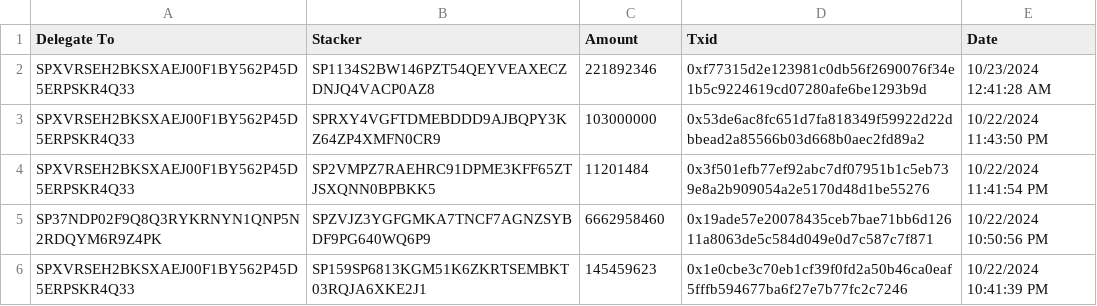
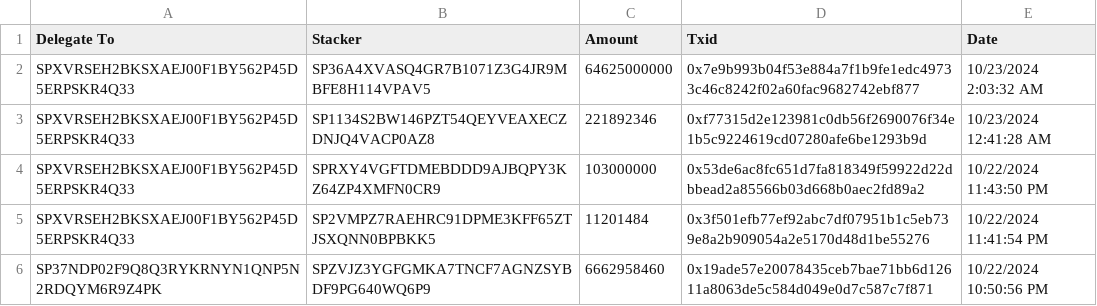
Before and after one commit to hstove/pox-events, a CSV file: data/mainnet/delegations.csv, drawn as a sheet; only a part is shown; the shorter side is filled out with more unchanged rows; the diff names each change by its address in the sheet, - before the commit and + after, or states it on an @@ line.

```diff
--- a/data/mainnet/delegations.csv
+++ b/data/mainnet/delegations.csv
+row 2: SPXVRSEH2BKSXAEJ00F1BY562P45D5ERPSKR4Q33 | SP36A4XVASQ4GR7B1071Z3G4JR9MBFE8H114VPAV5 | 64625000000 | 0x7e9b993b04f53e884a7f1b9fe1edc49733c46c8242f02a60fac9682742ebf877 | 10/23/2024 2:03:32 AM
```
Also changed, not shown: data/mainnet/signer-nodes.csv, 2 other files.
